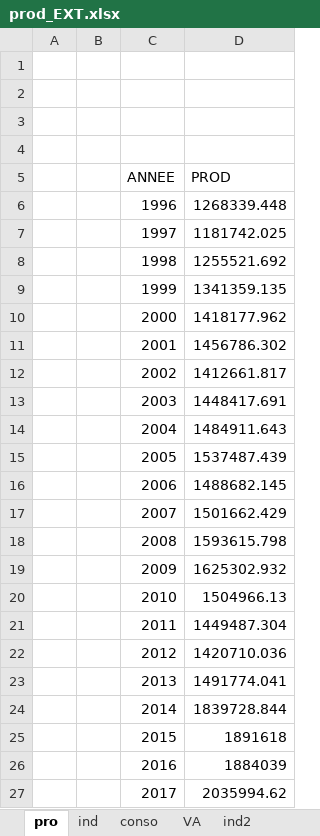
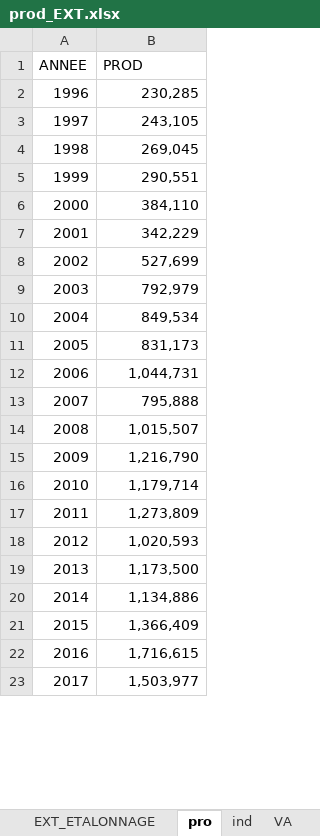
Before and after one commit to luckymaxtser/Compte_trim, an Excel workbook: prod_EXT.xlsx, sheet pro, drawn as a sheet; only a part is shown; values as stored, in another font and other column widths than the file's, no borders; removed rows and columns are numbered as before the commit, all else as after; the diff covers the shown part only; the diff names each change by its address in the sheet, - before the commit and + after, or states it on an @@ line.

```diff
--- a/prod_EXT.xlsx (sheet pro)
+++ b/prod_EXT.xlsx (sheet pro)
-sheet tab: ind2
+sheet tab: EXT_ETALONNAGE
-column A, empty
-column B, empty
-row 1: (empty)
-row 2: (empty)
-row 3: (empty)
-row 4: (empty)
-B2 (PROD): 1268339.448
+B2 (PROD): 230,285
-B3 (PROD): 1181742.025
+B3 (PROD): 243,105
-B4 (PROD): 1255521.692
+B4 (PROD): 269,045
-B5 (PROD): 1341359.135
+B5 (PROD): 290,551
-B6 (PROD): 1418177.962
+B6 (PROD): 384,110
-B7 (PROD): 1456786.302
+B7 (PROD): 342,229
-B8 (PROD): 1412661.817
+B8 (PROD): 527,699
-B9 (PROD): 1448417.691
+B9 (PROD): 792,979
-B10 (PROD): 1484911.643
+B10 (PROD): 849,534
-B11 (PROD): 1537487.439
+B11 (PROD): 831,173
-B12 (PROD): 1488682.145
+B12 (PROD): 1,044,731
-B13 (PROD): 1501662.429
+B13 (PROD): 795,888
-B14 (PROD): 1593615.798
+B14 (PROD): 1,015,507
-B15 (PROD): 1625302.932
+B15 (PROD): 1,216,790
-B16 (PROD): 1504966.13
+B16 (PROD): 1,179,714
-B17 (PROD): 1449487.304
+B17 (PROD): 1,273,809
-B18 (PROD): 1420710.036
+B18 (PROD): 1,020,593
-B19 (PROD): 1491774.041
+B19 (PROD): 1,173,500
-B20 (PROD): 1839728.844
+B20 (PROD): 1,134,886
-B21 (PROD): 1891618
+B21 (PROD): 1,366,409
-B22 (PROD): 1884039
+B22 (PROD): 1,716,615
-B23 (PROD): 2035994.62
+B23 (PROD): 1,503,977
```
Also changed, not shown: 3 edited cells elsewhere in this sheet, sheet conso, sheet VA, sheet ind, other sheet tabs, charts or pictures.
